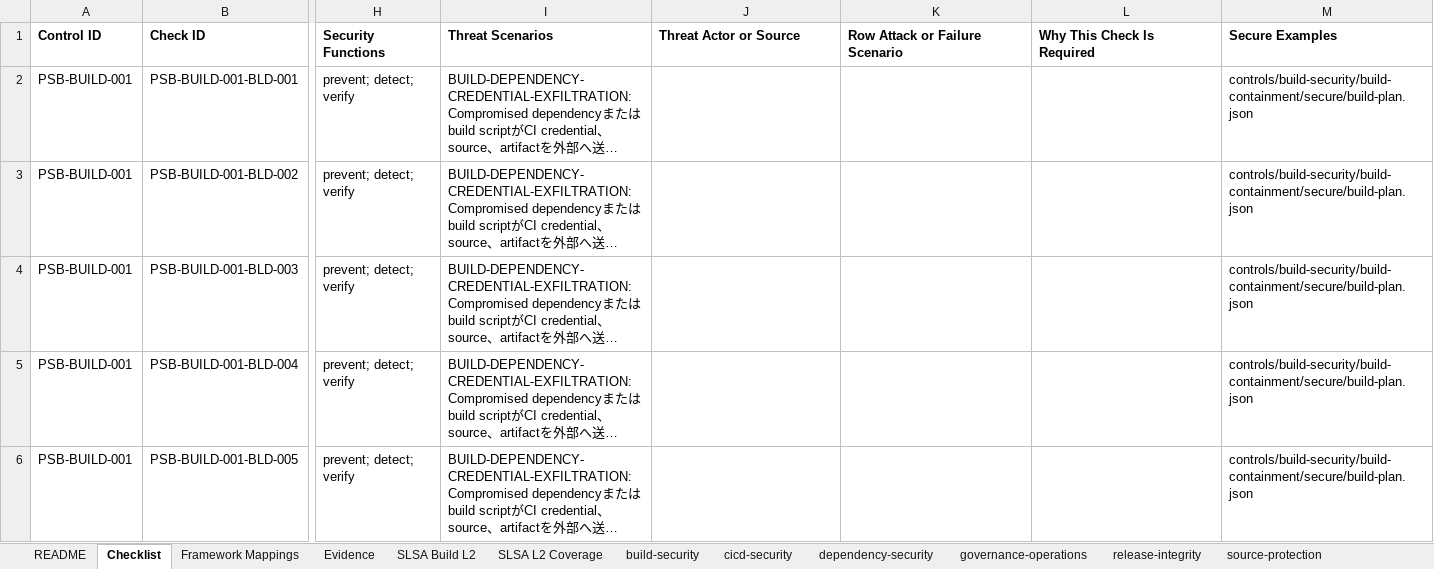
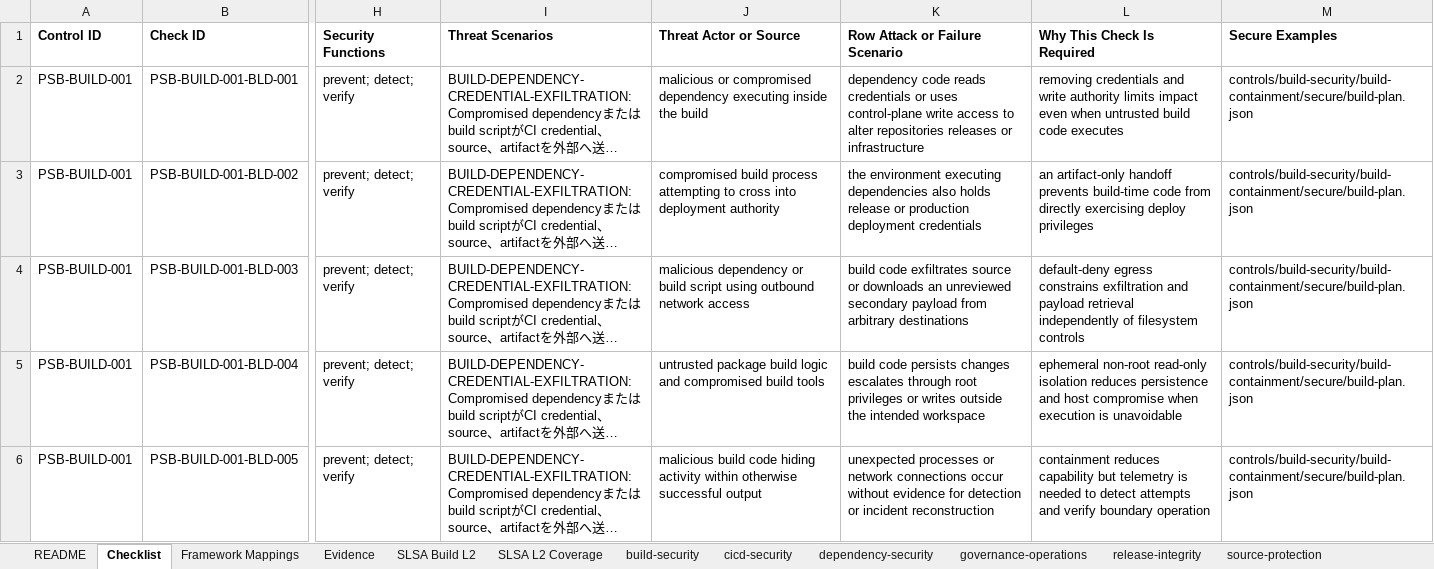
Before and after one commit to DharmaDoll/product-security-controls, an Excel workbook: generated/checklists/product-security-guideline.xlsx, sheet Checklist, drawn as a sheet; only a part is shown, gaps mark what is left out; long unchanged cells end in …; values as stored, in another font and other column widths than the file's, no borders; the diff covers the shown part only; the diff names each change by its address in the sheet, - before the commit and + after, or states it on an @@ line.

Commit message:
feat: add row-level threat context to all controls

```diff
--- a/generated/checklists/product-security-guideline.xlsx (sheet Checklist)
+++ b/generated/checklists/product-security-guideline.xlsx (sheet Checklist)
-J2 (Threat Actor or Source): (empty)
+J2 (Threat Actor or Source): malicious or compromised dependency executing inside the build
-K2 (Row Attack or Failure Scenario): (empty)
+K2 (Row Attack or Failure Scenario): dependency code reads credentials or uses control-plane write access to alter repositories releases or infrastructure
-L2 (Why This Check Is Required): (empty)
+L2 (Why This Check Is Required): removing credentials and write authority limits impact even when untrusted build code executes
-J3 (Threat Actor or Source): (empty)
+J3 (Threat Actor or Source): compromised build process attempting to cross into deployment authority
-K3 (Row Attack or Failure Scenario): (empty)
+K3 (Row Attack or Failure Scenario): the environment executing dependencies also holds release or production deployment credentials
-L3 (Why This Check Is Required): (empty)
+L3 (Why This Check Is Required): an artifact-only handoff prevents build-time code from directly exercising deploy privileges
-J4 (Threat Actor or Source): (empty)
+J4 (Threat Actor or Source): malicious dependency or build script using outbound network access
-K4 (Row Attack or Failure Scenario): (empty)
+K4 (Row Attack or Failure Scenario): build code exfiltrates source or downloads an unreviewed secondary payload from arbitrary destinations
-L4 (Why This Check Is Required): (empty)
+L4 (Why This Check Is Required): default-deny egress constrains exfiltration and payload retrieval independently of filesystem controls
-J5 (Threat Actor or Source): (empty)
+J5 (Threat Actor or Source): untrusted package build logic and compromised build tools
-K5 (Row Attack or Failure Scenario): (empty)
+K5 (Row Attack or Failure Scenario): build code persists changes escalates through root privileges or writes outside the intended workspace
-L5 (Why This Check Is Required): (empty)
+L5 (Why This Check Is Required): ephemeral non-root read-only isolation reduces persistence and host compromise when execution is unavoidable
-J6 (Threat Actor or Source): (empty)
+J6 (Threat Actor or Source): malicious build code hiding activity within otherwise successful output
-K6 (Row Attack or Failure Scenario): (empty)
+K6 (Row Attack or Failure Scenario): unexpected processes or network connections occur without evidence for detection or incident reconstruction
-L6 (Why This Check Is Required): (empty)
+L6 (Why This Check Is Required): containment reduces capability but telemetry is needed to detect attempts and verify boundary operation
```
Also changed, not shown: 255 edited cells elsewhere in this sheet, sheet source-protection, sheet build-security, sheet dependency-security, sheet cicd-security, sheet SLSA Build L2, sheet governance-operations, 1 more sheet, generated/checklists/product-security-assessment-template.xlsx, 29 other files.
